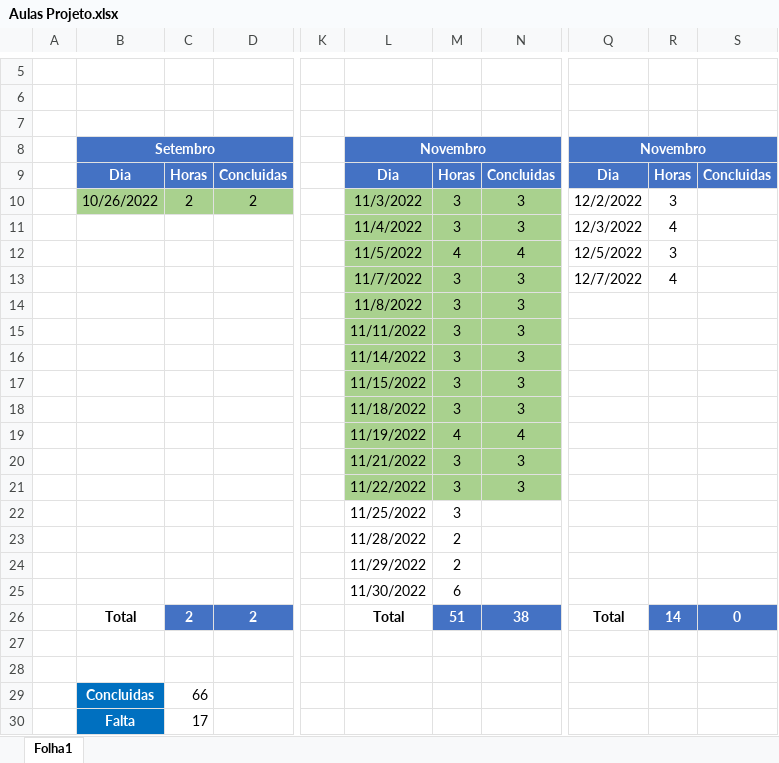
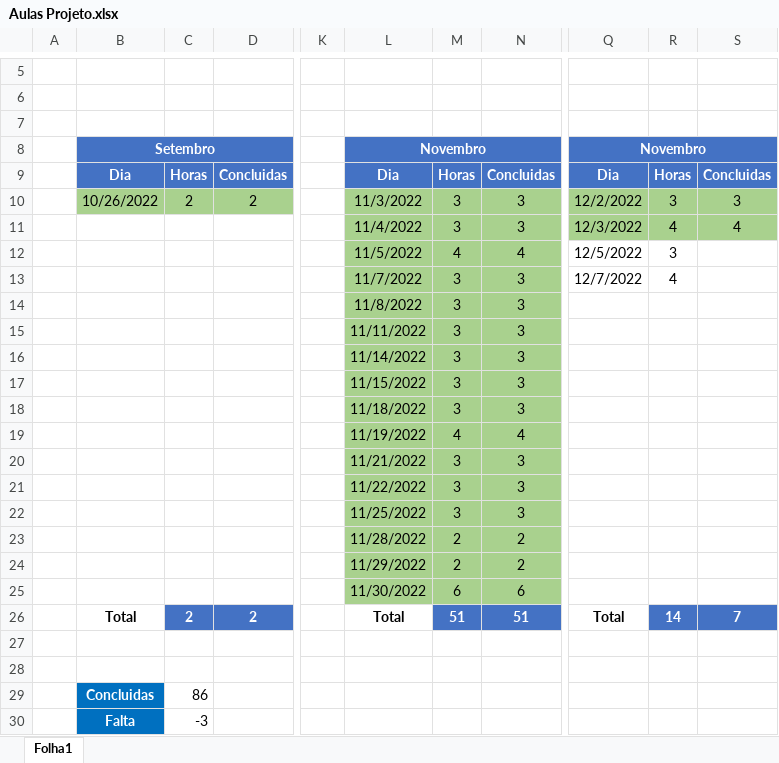
Before and after one commit to paulopit/CRE, an Excel workbook: Documentation/Aulas Projeto.xlsx, sheet Folha1, drawn as a sheet; only a part is shown, gaps mark what is left out; values as stored, in another font and other column widths than the file's, no borders; the diff names each change by its address in the sheet, - before the commit and + after, or states it on an @@ line.

```diff
--- a/Documentation/Aulas Projeto.xlsx (sheet Folha1)
+++ b/Documentation/Aulas Projeto.xlsx (sheet Folha1)
-Q10:S11 fill: none
+Q10:S11 fill: #A9D18E
-S10: (empty)
+S10: 3
-S11: (empty)
+S11: 4
-L22:N25 fill: none
+L22:N25 fill: #A9D18E
-N22: (empty)
+N22: 3
-N23:N24: (empty)
+N23:N24: 2
-N25: (empty)
+N25: 6
-N26: 38
+N26: 51
-S26: 0
+S26: 7
-C29: 66
+C29: 86
-C30: 17
+C30: -3
```
Also changed, not shown: hidden cells, 1 other file.
